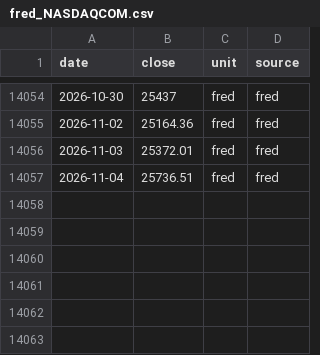
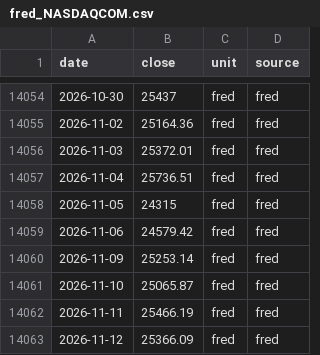
Before and after one commit to CertainAmount/mkviz-engine, a CSV file: data/series/fred_NASDAQCOM.csv, drawn as a sheet; only a part is shown, gaps mark what is left out.

```diff
--- a/data/series/fred_NASDAQCOM.csv
+++ b/data/series/fred_NASDAQCOM.csv
@@ -14057 +14057,7 @@ date,close,unit,source
 2026-11-04,25736.51,fred,fred
+2026-11-05,24315,fred,fred
+2026-11-06,24579.42,fred,fred
+2026-11-09,25253.14,fred,fred
+2026-11-10,25065.87,fred,fred
+2026-11-11,25466.19,fred,fred
+2026-11-12,25366.09,fred,fred
```
Also changed, not shown: data/series/fred_DGS10.csv, 10 other files.
